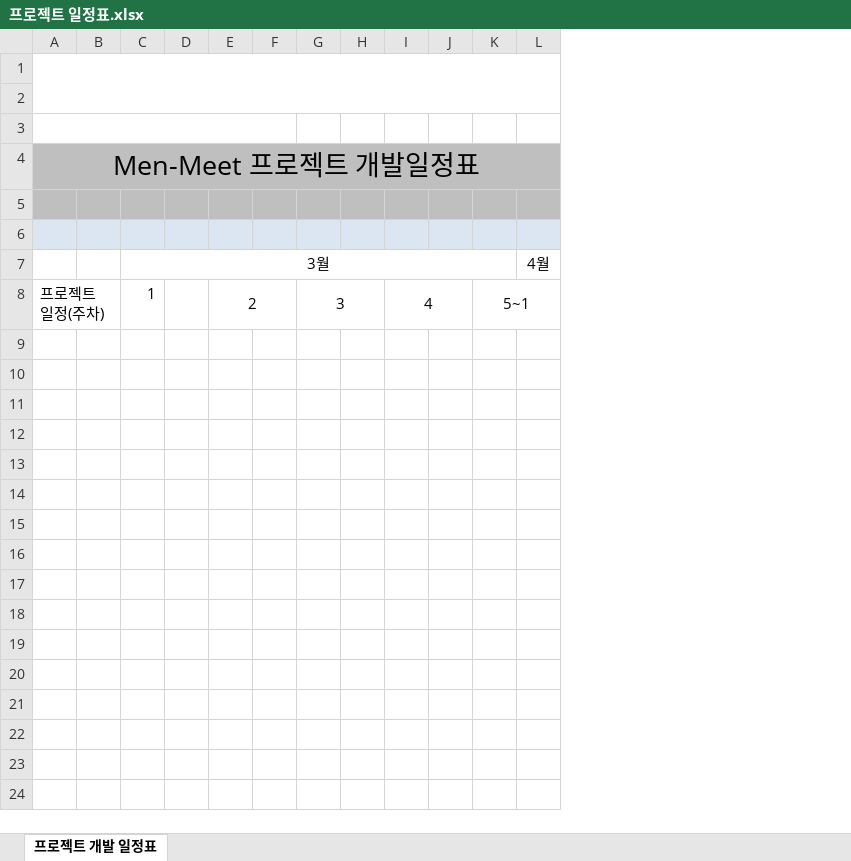
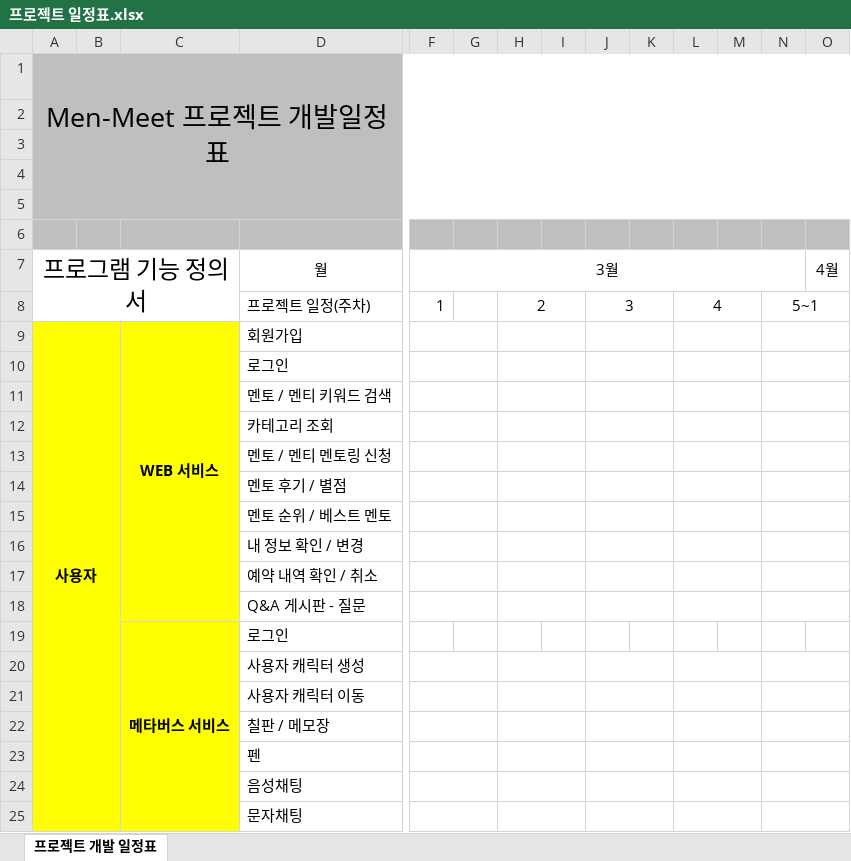
Before and after one commit to Men-Toss/Men-Meet, an Excel workbook: Project_Design/일정표/프로젝트 일정표.xlsx, sheet 프로젝트 개발 일정표, drawn as a sheet; only a part is shown, gaps mark what is left out; values as stored, in another font and other column widths than the file's, no borders; charts and pictures not drawn; removed rows and columns are numbered as before the commit, all else as after; rows hold the shown columns only; the diff covers the shown part only; the diff names each change by its address in the sheet, - before the commit and + after, or states it on an @@ line.

Commit message:
Update 프로젝트 일정표.xlsx

```diff
--- a/Project_Design/일정표/프로젝트 일정표.xlsx (sheet 프로젝트 개발 일정표)
+++ b/Project_Design/일정표/프로젝트 일정표.xlsx (sheet 프로젝트 개발 일정표)
+column C, empty
+column D (월), row 8: 프로젝트 일정(주차)
@@ row 4 moved to row 1: Men-Meet 프로젝트 개발일정표 @@
-A1:P2 merged
-A4:B4 fill: none
+A4:B4 fill: #BFBFBF
-A3:F3 merged
-F4:O4 fill: none
+F4:O4 fill: #BFBFBF
-A6:B6 fill: #DCE6F2
+A6:B6 fill: #BFBFBF
-F6:O6 fill: #DCE6F2
+F6:O6 fill: #BFBFBF
-A7: (empty)
+A7: 프로그램 기능 정의서
+A7:C8 merged
-A8 (프로그램 기능 정의서): 프로젝트 일정(주차)
+A8 (프로그램 기능 정의서): (empty)
-A8:B8 merged
+row 9: 사용자 |  | WEB 서비스 | 회원가입
+row 10:  |  |  | 로그인
+row 11:  |  |  | 멘토 / 멘티 키워드 검색
+row 12:  |  |  | 카테고리 조회
+row 13:  |  |  | 멘토 / 멘티 멘토링 신청
+row 14:  |  |  | 멘토 후기 / 별점
+row 15:  |  |  | 멘토 순위 / 베스트 멘토
+row 16:  |  |  | 내 정보 확인 / 변경
+row 17:  |  |  | 예약 내역 확인 / 취소
+row 18:  |  |  | Q&A 게시판 - 질문
+row 19:  |  | 메타버스 서비스 | 로그인
+row 20:  |  |  | 사용자 캐릭터 생성
+row 21:  |  |  | 사용자 캐릭터 이동
+row 22:  |  |  | 칠판 / 메모장
+row 23:  |  |  | 펜
+row 24:  |  |  | 음성채팅
+row 25:  |  |  | 문자채팅
```
Also changed, not shown: 5 added rows, 1 added column and cell formats elsewhere in this sheet, charts or pictures.
